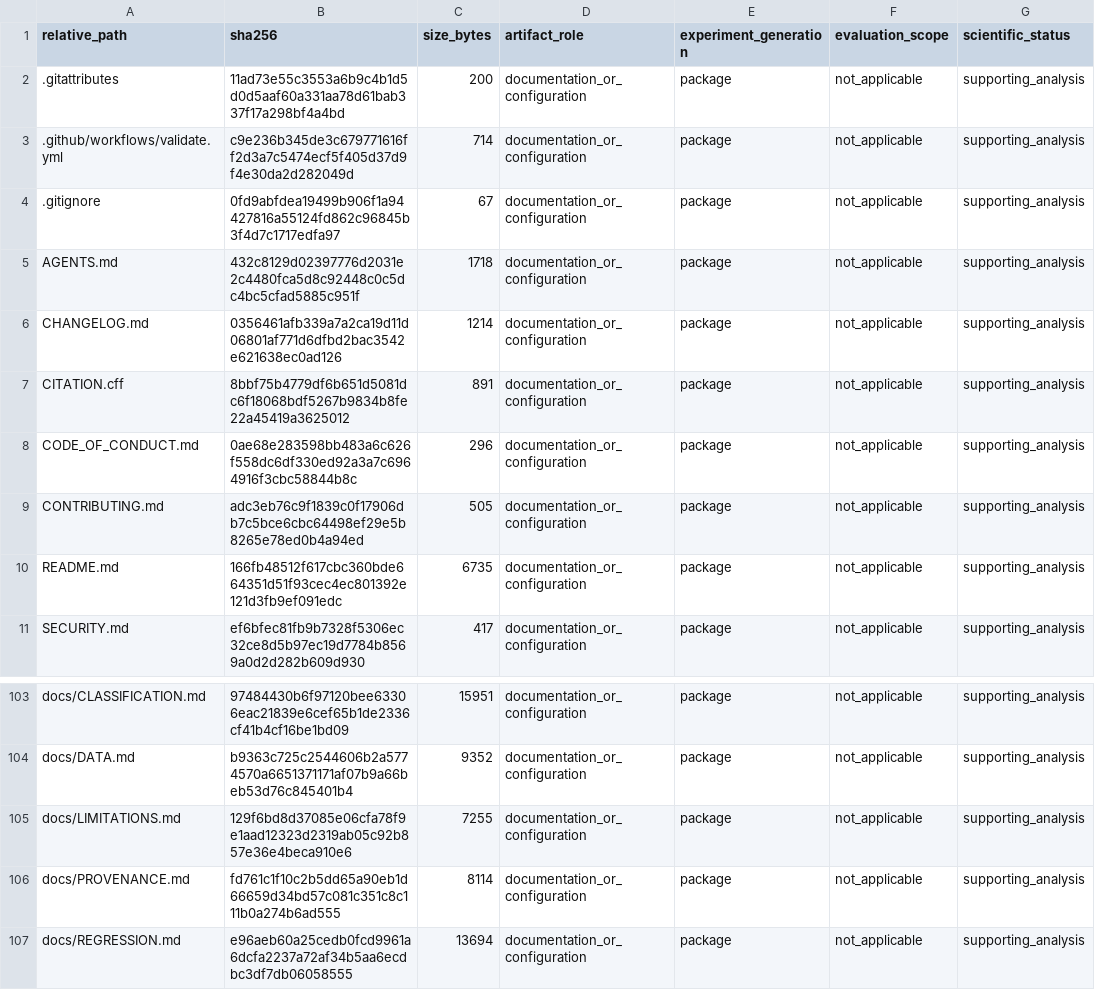
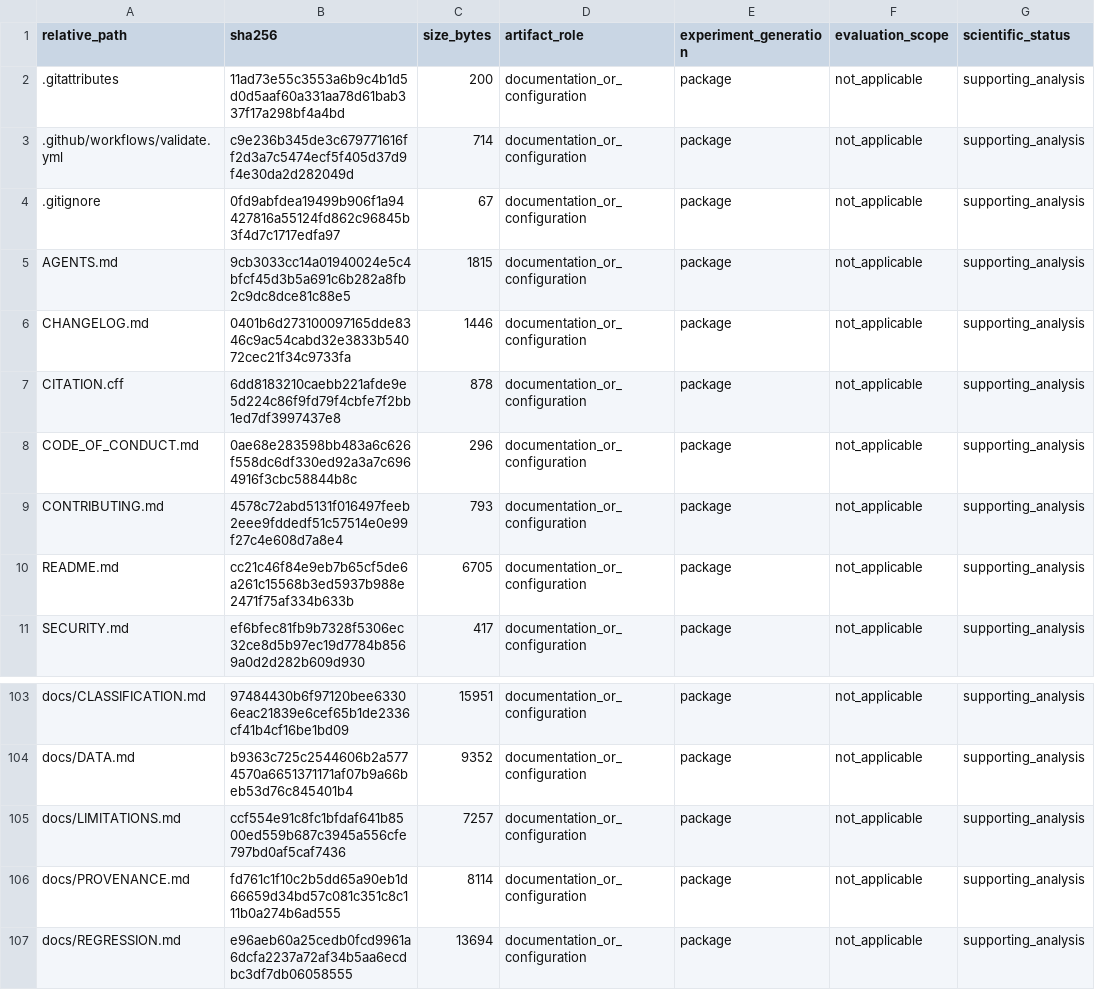
Before and after one commit to salehmh10/iccke2026-hmda-reproducibility, a CSV file: data/manifests/public_artifact_manifest.csv, drawn as a sheet; only a part is shown, gaps mark what is left out; the diff names each change by its address in the sheet, - before the commit and + after, or states it on an @@ line.

Commit message:
Align documentation and citation metadata with public access
Updates README.md, CITATION.cff and docs/LIMITATIONS.md to reflect the owner's already-completed public-access change while retaining the unresolved reuse-license decision. Corrects only the visibility policy in AGENTS.md, replaces the execution instructions in CONTRIBUTING.md with static publication maintenance, and adds an Unreleased changelog section while preserving the historical private rc3 preparation.

Only these six files and their SHA-256/byte-size records in the two self-exempt publication manifests changed. The starting and final tracked inventories both contain 415 files; the other 407 are byte-identical, including all 29 notebooks with saved outputs, 166 Python files, tests, runtime configs, dependencies, results, figures, environment reports and pyproject.toml. README table lines and all existing links are preserved; all 37 local links in edited Markdown resolve. CFF changes only message and abstract; version remains 1.0.0-rc3.

No notebook, test, validator, linter, build, CI or research workflow was run. Actions remain disabled, the existing workflow remains manual-only, and the same three historical runs were observed before this patch. No automated review was requested. Inspection and byte comparison cover this target checkout only, not a new full-source-disk audit. The original project, manuscript and ADS-PROJECT were untouched.

The owner made the repository public before this patch; no visibility setting was changed here. Unauthenticated repository access returned HTTP 200. Existing rc1/rc2/rc3 releases are drafts; no version, tag, release or DOI was created or changed. Licensing remains subject to author review.

```diff
--- a/data/manifests/public_artifact_manifest.csv
+++ b/data/manifests/public_artifact_manifest.csv
-B5 (sha256): 432c8129d02397776d2031e2c4480fca5d8c92448c0c5dc4bc5cfad5885c951f
+B5 (sha256): 9cb3033cc14a01940024e5c4bfcf45d3b5a691c6b282a8fb2c9dc8dce81c88e5
-C5 (size_bytes): 1718
+C5 (size_bytes): 1815
-B6 (sha256): 0356461afb339a7a2ca19d11d06801af771d6dfbd2bac3542e621638ec0ad126
+B6 (sha256): 0401b6d273100097165dde8346c9ac54cabd32e3833b54072cec21f34c9733fa
-C6 (size_bytes): 1214
+C6 (size_bytes): 1446
-B7 (sha256): 8bbf75b4779df6b651d5081dc6f18068bdf5267b9834b8fe22a45419a3625012
+B7 (sha256): 6dd8183210caebb221afde9e5d224c86f9fd79f4cbfe7f2bb1ed7df3997437e8
-C7 (size_bytes): 891
+C7 (size_bytes): 878
-B9 (sha256): adc3eb76c9f1839c0f17906db7c5bce6cbc64498ef29e5b8265e78ed0b4a94ed
+B9 (sha256): 4578c72abd5131f016497feeb2eee9fddedf51c57514e0e99f27c4e608d7a8e4
-C9 (size_bytes): 505
+C9 (size_bytes): 793
-B10 (sha256): 166fb48512f617cbc360bde664351d51f93cec4ec801392e121d3fb9ef091edc
+B10 (sha256): cc21c46f84e9eb7b65cf5de6a261c15568b3ed5937b988e2471f75af334b633b
-C10 (size_bytes): 6735
+C10 (size_bytes): 6705
-B105 (sha256): 129f6bd8d37085e06cfa78f9e1aad12323d2319ab05c92b857e36e4beca910e6
+B105 (sha256): ccf554e91c8fc1bfdaf641b8500ed559b687c3945a556cfe797bd0af5caf7436
-C105 (size_bytes): 7255
+C105 (size_bytes): 7257
```
Also changed, not shown: 7 other files.
